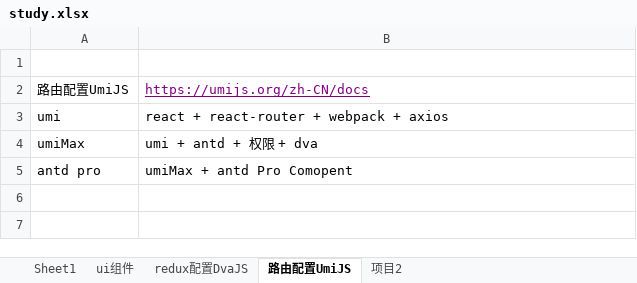
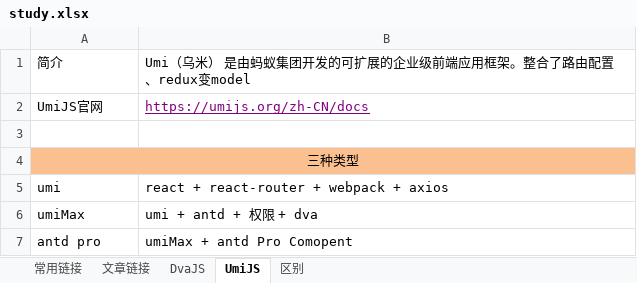
Before and after one commit to sunsetFog/record, an Excel workbook: react/study.xlsx, sheet UmiJS, drawn as a sheet; values as stored, in another font and other column widths than the file's, no borders; removed rows and columns are numbered as before the commit, all else as after; the diff names each change by its address in the sheet, - before the commit and + after, or states it on an @@ line.

```diff
--- a/react/study.xlsx (sheet UmiJS)
+++ b/react/study.xlsx (sheet UmiJS)
-sheet tab: Sheet1
+sheet tab: 文章链接
-sheet tab: redux配置DvaJS
+sheet tab: DvaJS
-sheet tab: 路由配置UmiJS
+sheet tab: UmiJS
-sheet tab: ui组件
-sheet tab: 项目2
+sheet tab: 常用链接
+sheet tab: 区别
+row 1: 简介 | Umi（乌米） 是由蚂蚁集团开发的可扩展的企业级前端应用框架。整合了路由配置、redux变model
+row 2: UmiJS官网 | https://umijs.org/zh-CN/docs
-row 2: 路由配置UmiJS | https://umijs.org/zh-CN/docs
+row 4: 三种类型
```
Also changed, not shown: sheet 文章链接, sheet DvaJS, java/mysql.xlsx, 1 other file.
